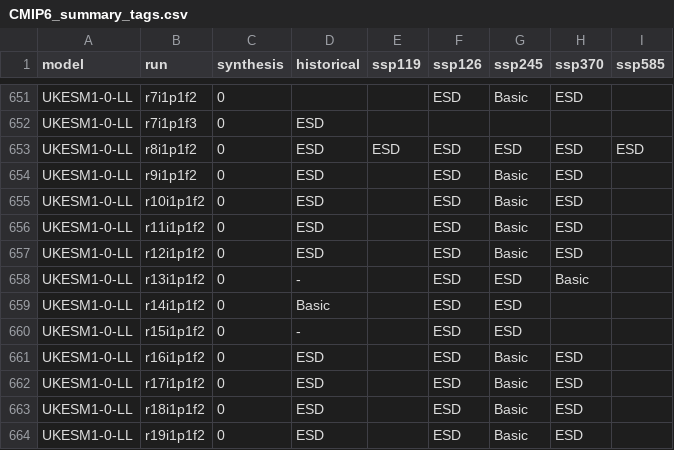
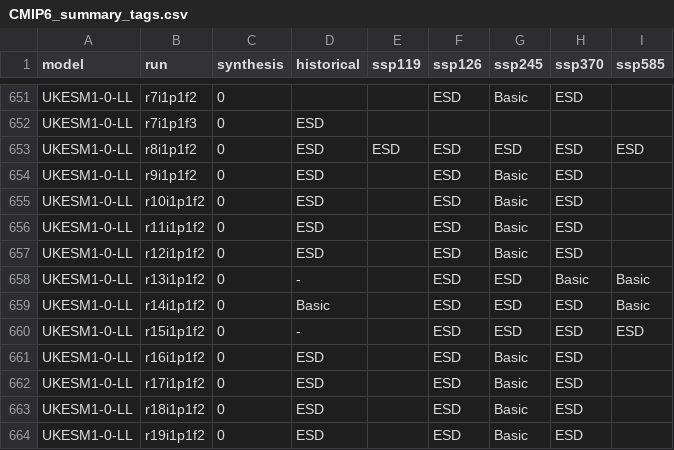
Before and after one commit to jesusff/cmip6-for-cordex, a CSV file: CMIP6_summary_tags.csv, drawn as a sheet; only a part is shown, gaps mark what is left out.

```diff
--- a/CMIP6_summary_tags.csv
+++ b/CMIP6_summary_tags.csv
@@ -657,5 +657,5 @@ UKESM1-0-LL,r11i1p1f2,0,ESD,,ESD,Basic,ESD,
 UKESM1-0-LL,r12i1p1f2,0,ESD,,ESD,Basic,ESD,
-UKESM1-0-LL,r13i1p1f2,0,-,,ESD,ESD,Basic,
-UKESM1-0-LL,r14i1p1f2,0,Basic,,ESD,ESD,,
-UKESM1-0-LL,r15i1p1f2,0,-,,ESD,ESD,,
+UKESM1-0-LL,r13i1p1f2,0,-,,ESD,ESD,Basic,Basic
+UKESM1-0-LL,r14i1p1f2,0,Basic,,ESD,ESD,ESD,Basic
+UKESM1-0-LL,r15i1p1f2,0,-,,ESD,ESD,ESD,ESD
 UKESM1-0-LL,r16i1p1f2,0,ESD,,ESD,Basic,ESD,
```
Also changed, not shown: 1 other file.
